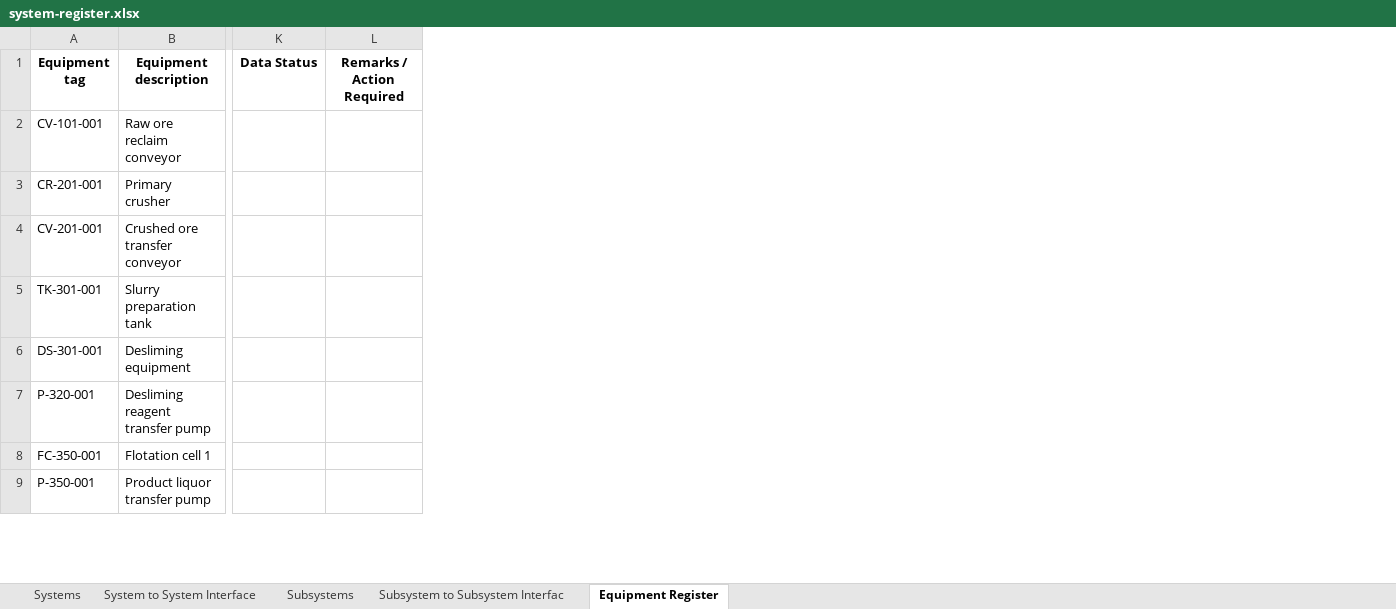
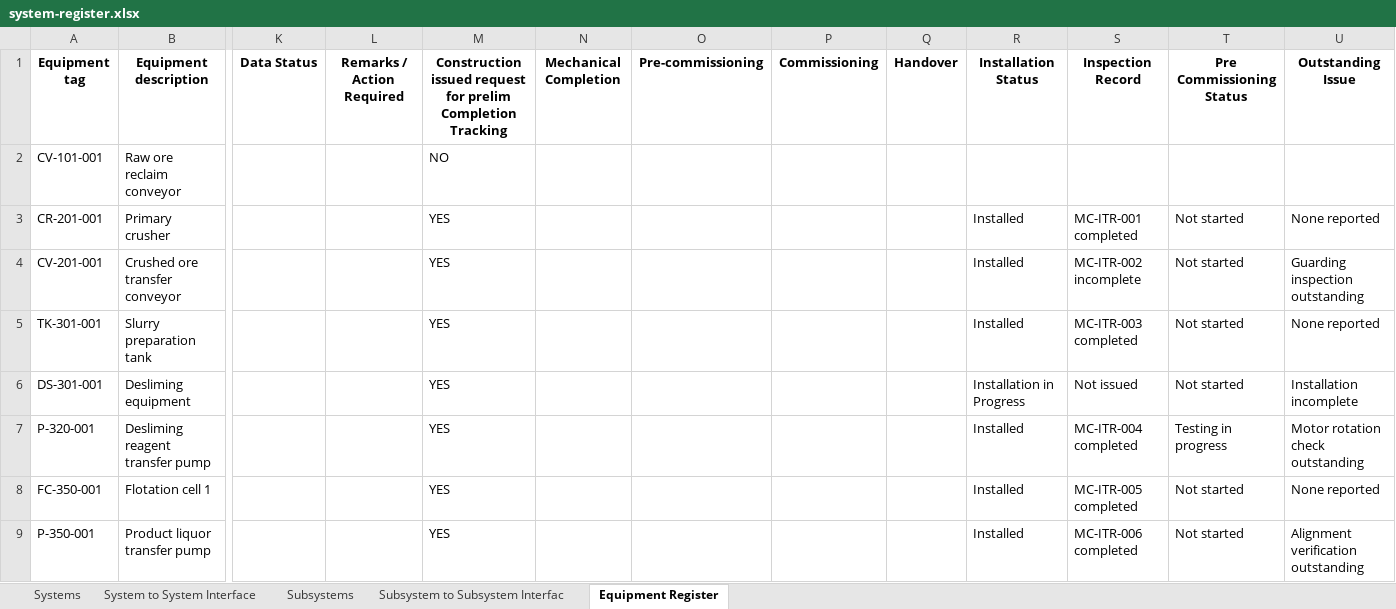
Before and after one commit to NebojsaJovanovic95/system-completions-portfolio, an Excel workbook: 02-systematization/system-register.xlsx, sheet Equipment Register, drawn as a sheet; only a part is shown, gaps mark what is left out; values as stored, in another font and other column widths than the file's, no borders; charts and pictures not drawn; the diff names each change by its address in the sheet, - before the commit and + after, or states it on an @@ line.

```diff
--- a/02-systematization/system-register.xlsx (sheet Equipment Register)
+++ b/02-systematization/system-register.xlsx (sheet Equipment Register)
+column M, rows 1-9: Construction issued request for prelim Completion Tracking | NO | YES | YES | YES | YES | YES | YES | YES
+column N (Mechanical Completion), empty
+column O (Pre-commissioning), empty
+column P (Commissioning), empty
+column Q (Handover), empty
+column R (Installation Status), rows 3-9: Installed | Installed | Installed | Installation in Progress | Installed | Installed | Installed
+column S (Inspection Record), rows 3-9: MC-ITR-001 completed | MC-ITR-002 incomplete | MC-ITR-003 completed | Not issued | MC-ITR-004 completed | MC-ITR-005 completed | MC-ITR-006 completed
+column T (Pre Commissioning Status), rows 3-9: Not started | Not started | Not started | Not started | Testing in progress | Not started | Not started
+column U (Outstanding Issue), rows 3-9: None reported | Guarding inspection outstanding | None reported | Installation incomplete | Motor rotation check outstanding | None reported | Alignment verification outstanding
```
Also changed, not shown: charts or pictures, 2 other files.
